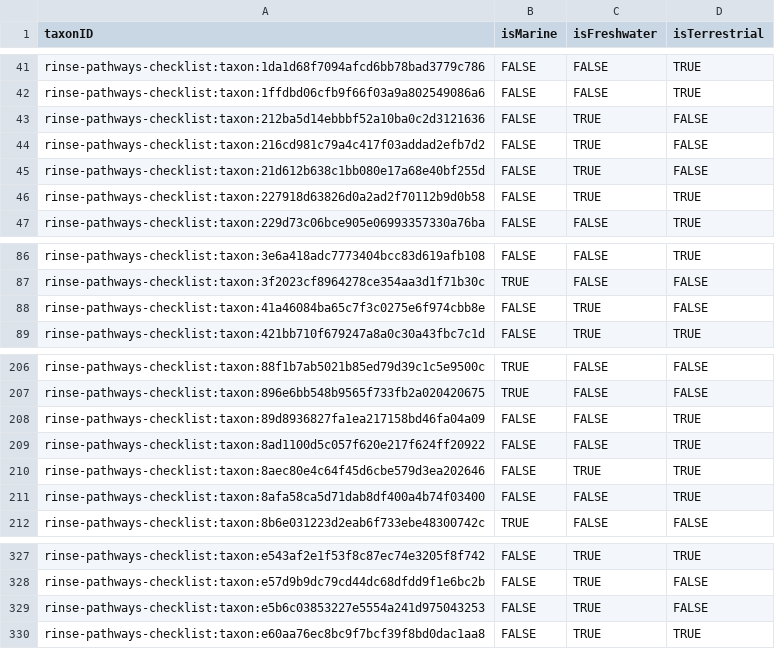
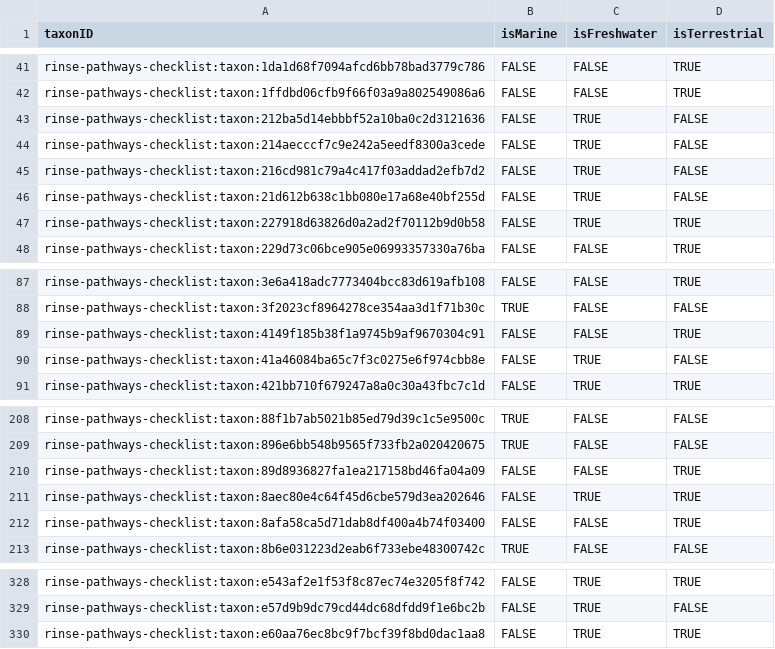
Before and after one commit to trias-project/rinse-pathways-checklist, a CSV file: data/processed/speciesprofile.csv, drawn as a sheet; only a part is shown, gaps mark what is left out; removed rows and columns are numbered as before the commit, all else as after; the diff names each change by its address in the sheet, - before the commit and + after, or states it on an @@ line.

```diff
--- a/data/processed/speciesprofile.csv
+++ b/data/processed/speciesprofile.csv
+row 44: rinse-pathways-checklist:taxon:214aecccf7c9e242a5eedf8300a3cede | FALSE | TRUE | FALSE
+row 89: rinse-pathways-checklist:taxon:4149f185b38f1a9745b9af9670304c91 | FALSE | FALSE | TRUE
-row 209: rinse-pathways-checklist:taxon:8ad1100d5c057f620e217f624ff20922 | FALSE | FALSE | TRUE
-row 329: rinse-pathways-checklist:taxon:e5b6c03853227e5554a241d975043253 | FALSE | TRUE | FALSE
```
Also changed, not shown: data/processed/description.csv, data/processed/distribution.csv, 2 other files.
